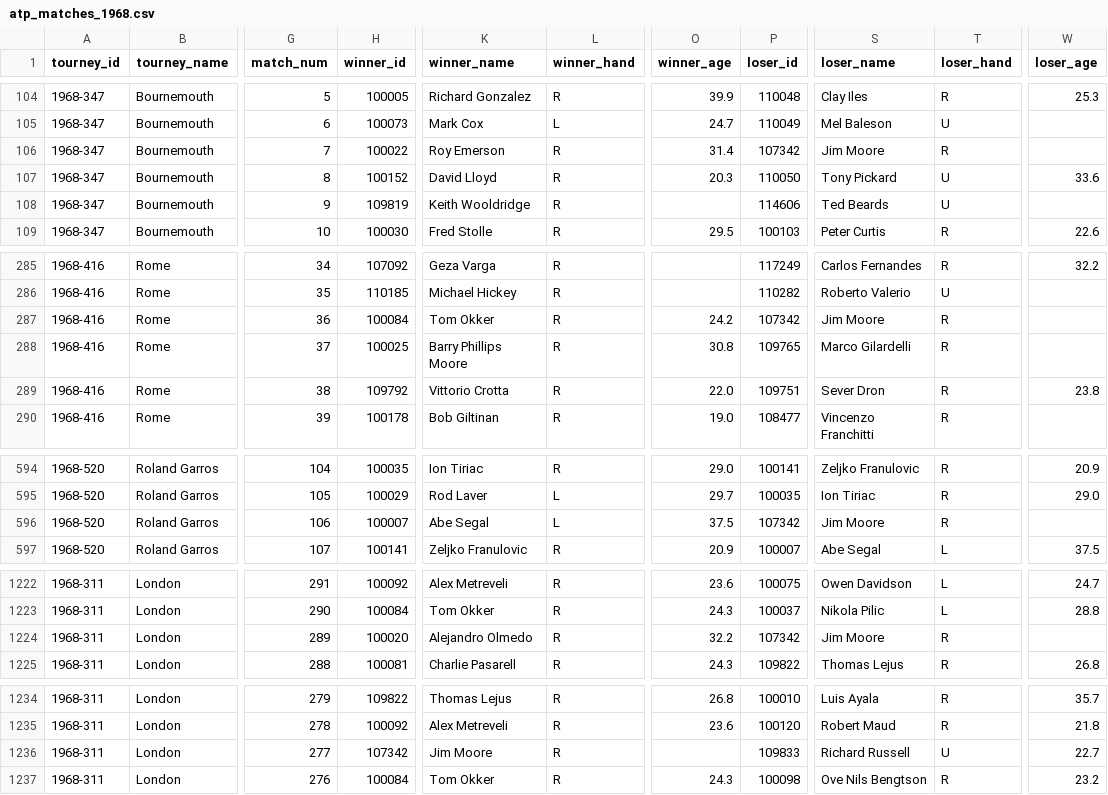
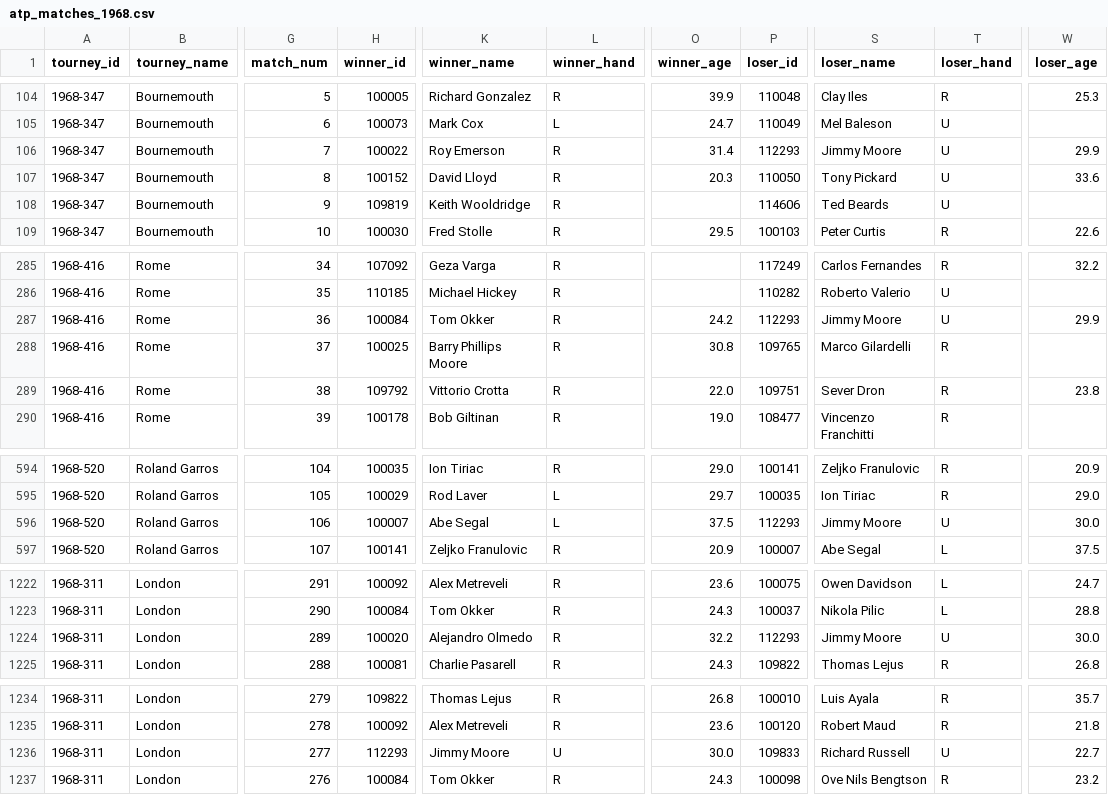
Before and after one commit to JeffSackmann/tennis_atp, a CSV file: atp_matches_1968.csv, drawn as a sheet; only a part is shown, gaps mark what is left out; the diff covers the shown part only; the diff names each change by its address in the sheet, - before the commit and + after, or states it on an @@ line.

Commit message:
de-dupe molinari, moore, n'godrella, ochoa, o'donovan

```diff
--- a/atp_matches_1968.csv
+++ b/atp_matches_1968.csv
-P106 (loser_id): 107342
+P106 (loser_id): 112293
-S106 (loser_name): Jim Moore
+S106 (loser_name): Jimmy Moore
-T106 (loser_hand): R
+T106 (loser_hand): U
-W106 (loser_age): (empty)
+W106 (loser_age): 29.9
-P287 (loser_id): 107342
+P287 (loser_id): 112293
-S287 (loser_name): Jim Moore
+S287 (loser_name): Jimmy Moore
-T287 (loser_hand): R
+T287 (loser_hand): U
-W287 (loser_age): (empty)
+W287 (loser_age): 29.9
-P596 (loser_id): 107342
+P596 (loser_id): 112293
-S596 (loser_name): Jim Moore
+S596 (loser_name): Jimmy Moore
-T596 (loser_hand): R
+T596 (loser_hand): U
-W596 (loser_age): (empty)
+W596 (loser_age): 30.0
-P1224 (loser_id): 107342
+P1224 (loser_id): 112293
-S1224 (loser_name): Jim Moore
+S1224 (loser_name): Jimmy Moore
-T1224 (loser_hand): R
+T1224 (loser_hand): U
-W1224 (loser_age): (empty)
+W1224 (loser_age): 30.0
-H1236 (winner_id): 107342
+H1236 (winner_id): 112293
-K1236 (winner_name): Jim Moore
+K1236 (winner_name): Jimmy Moore
-L1236 (winner_hand): R
+L1236 (winner_hand): U
-O1236 (winner_age): (empty)
+O1236 (winner_age): 30.0
```
Also changed, not shown: 8 edited cells elsewhere in this file, atp_matches_1970.csv, atp_matches_1972.csv, 8 other files.
